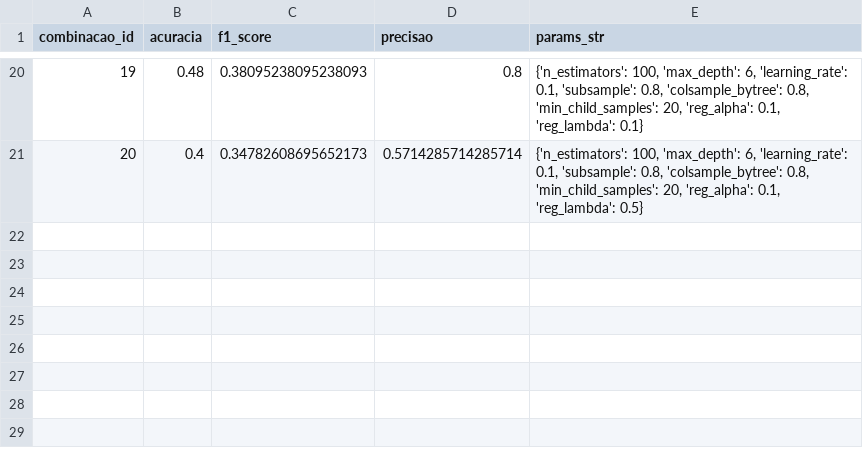
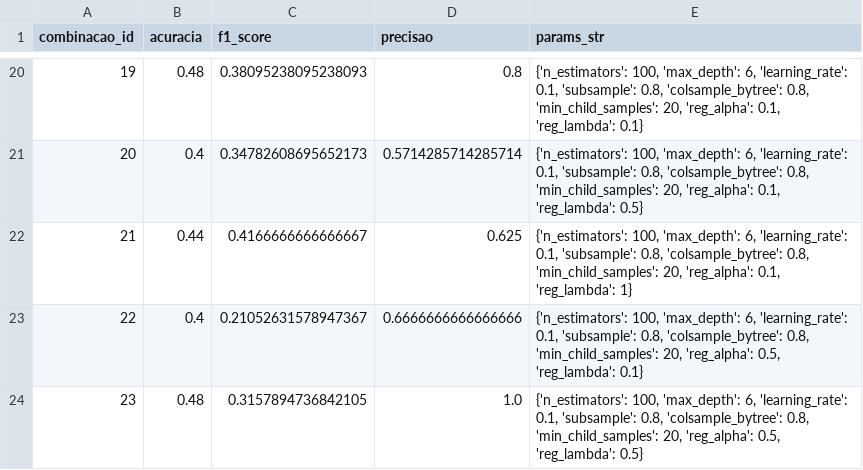
Before and after one commit to joseneto86/teste, a CSV file: resultados_hiperparametros.csv, drawn as a sheet; only a part is shown, gaps mark what is left out; the diff names each change by its address in the sheet, - before the commit and + after, or states it on an @@ line.

```diff
--- a/resultados_hiperparametros.csv
+++ b/resultados_hiperparametros.csv
+row 22: 21 | 0.44 | 0.4166666666666667 | 0.625 | {'n_estimators': 100, 'max_depth': 6, 'learning_rate': 0.1, 'subsample': 0.8, 'colsample_bytree': 0.8, 'min_child_samples': 20, 'reg_alpha': 0.1, 'reg_lambda': 1}
+row 23: 22 | 0.4 | 0.21052631578947367 | 0.6666666666666666 | {'n_estimators': 100, 'max_depth': 6, 'learning_rate': 0.1, 'subsample': 0.8, 'colsample_bytree': 0.8, 'min_child_samples': 20, 'reg_alpha': 0.5, 'reg_lambda': 0.1}
+row 24: 23 | 0.48 | 0.3157894736842105 | 1.0 | {'n_estimators': 100, 'max_depth': 6, 'learning_rate': 0.1, 'subsample': 0.8, 'colsample_bytree': 0.8, 'min_child_samples': 20, 'reg_alpha': 0.5, 'reg_lambda': 0.5}
```
Also changed, not shown: 1 other file.
